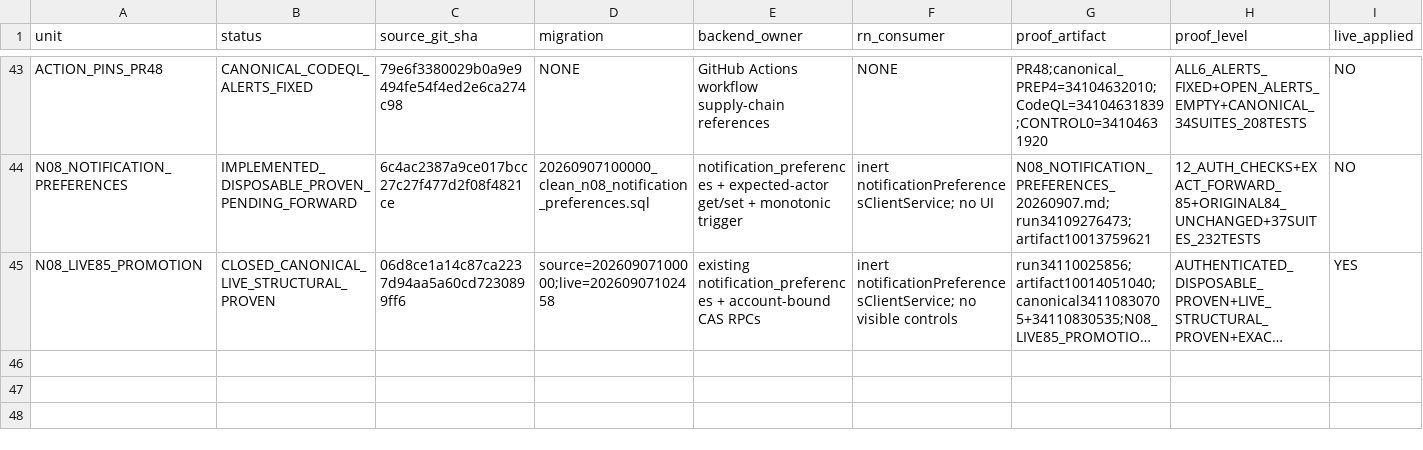
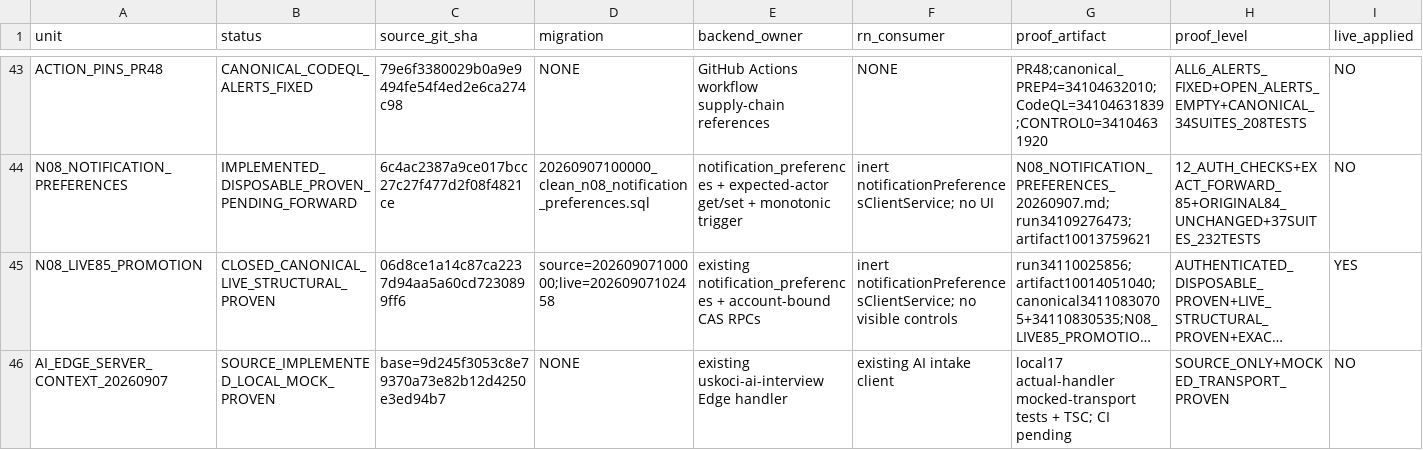
Before and after one commit to Uskoci1/USKOCI-CLEAN, a CSV file: docs/implementation/IMPLEMENTATION_STATUS_LEDGER.csv, drawn as a sheet; only a part is shown, gaps mark what is left out; long unchanged cells end in …; rows hold the shown columns only; the diff names each change by its address in the sheet, - before the commit and + after, or states it on an @@ line.

Commit message:
fix(ai): ground server time and retain newest interview context

```diff
--- a/docs/implementation/IMPLEMENTATION_STATUS_LEDGER.csv
+++ b/docs/implementation/IMPLEMENTATION_STATUS_LEDGER.csv
+row 46: AI_EDGE_SERVER_CONTEXT_20260907 | SOURCE_IMPLEMENTED_LOCAL_MOCK_PROVEN | base=9d245f3053c8e79370a73e82b12d4250e3ed94b7 | NONE | existing uskoci-ai-interview Edge handler | existing AI intake client | local17 actual-handler mocked-transport tests + TSC; CI pending | SOURCE_ONLY+MOCKED_TRANSPORT_PROVEN | NO
```
Also changed, not shown: 13 other files.
